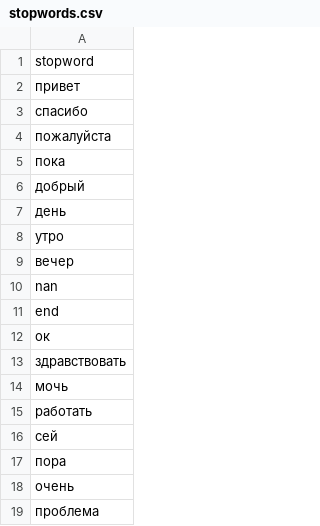
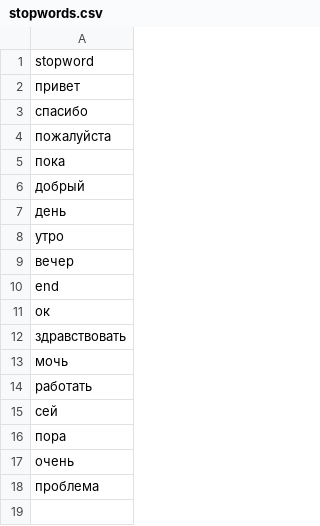
Before and after one commit to gulchitai/nlu-nevada, a CSV file: stopwords.csv, drawn as a sheet.

```diff
--- a/stopwords.csv
+++ b/stopwords.csv
@@ -9,3 +9,2 @@ stopword
 вечер
-nan
 end
```
Also changed, not shown: abbr_df.csv, 2 other files.
